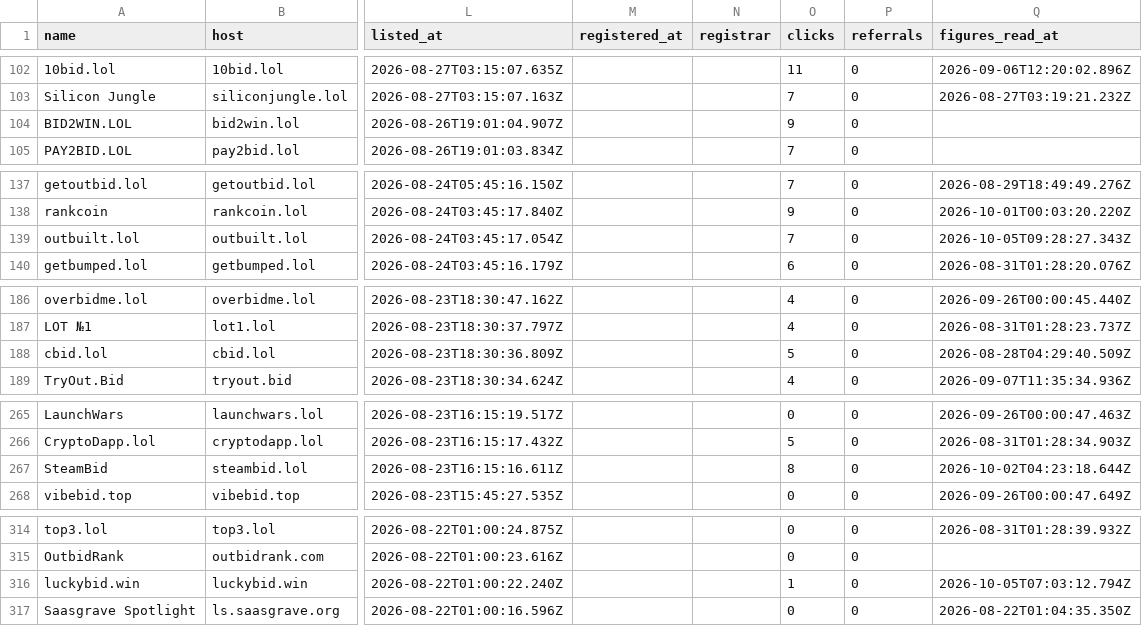
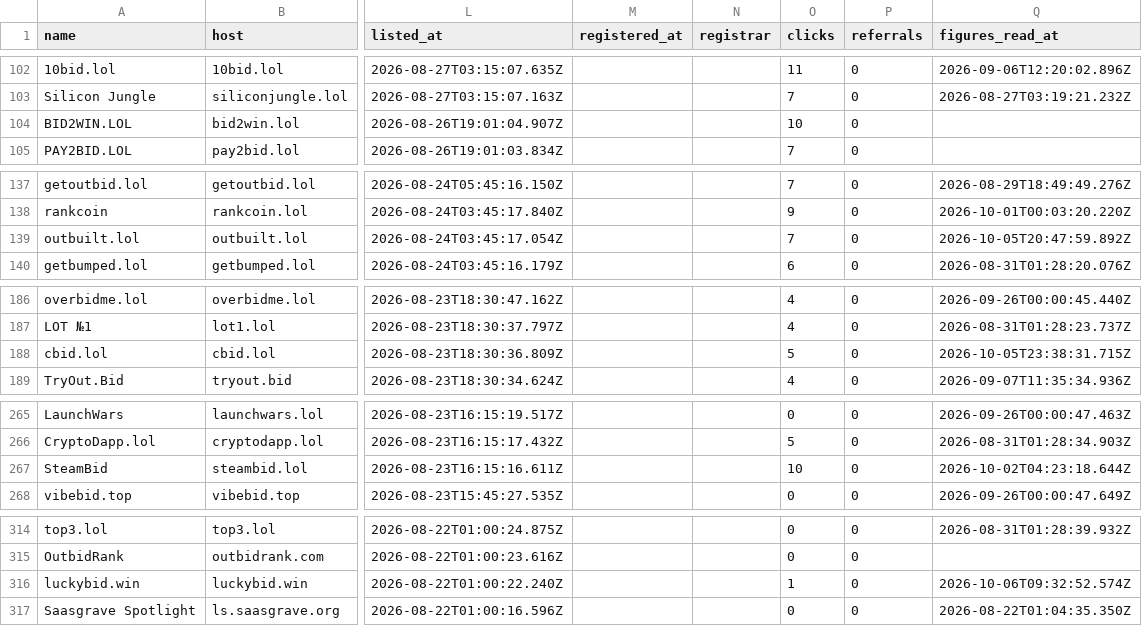
Before and after one commit to clickalex/Outbid.lol_copy_demo, a CSV file: data/outbid-market-inventory.csv, drawn as a sheet; only a part is shown, gaps mark what is left out; the diff covers the shown part only; the diff names each change by its address in the sheet, - before the commit and + after, or states it on an @@ line.

```diff
--- a/data/outbid-market-inventory.csv
+++ b/data/outbid-market-inventory.csv
-O104 (clicks): 9
+O104 (clicks): 10
-Q139 (figures_read_at): 2026-10-05T09:28:27.343Z
+Q139 (figures_read_at): 2026-10-05T20:47:59.892Z
-Q188 (figures_read_at): 2026-08-28T04:29:40.509Z
+Q188 (figures_read_at): 2026-10-05T23:38:31.715Z
-O267 (clicks): 8
+O267 (clicks): 10
-Q316 (figures_read_at): 2026-10-05T07:03:12.794Z
+Q316 (figures_read_at): 2026-10-06T09:32:52.574Z
```
Also changed, not shown: 32 edited cells elsewhere in this file, 4 other files.
